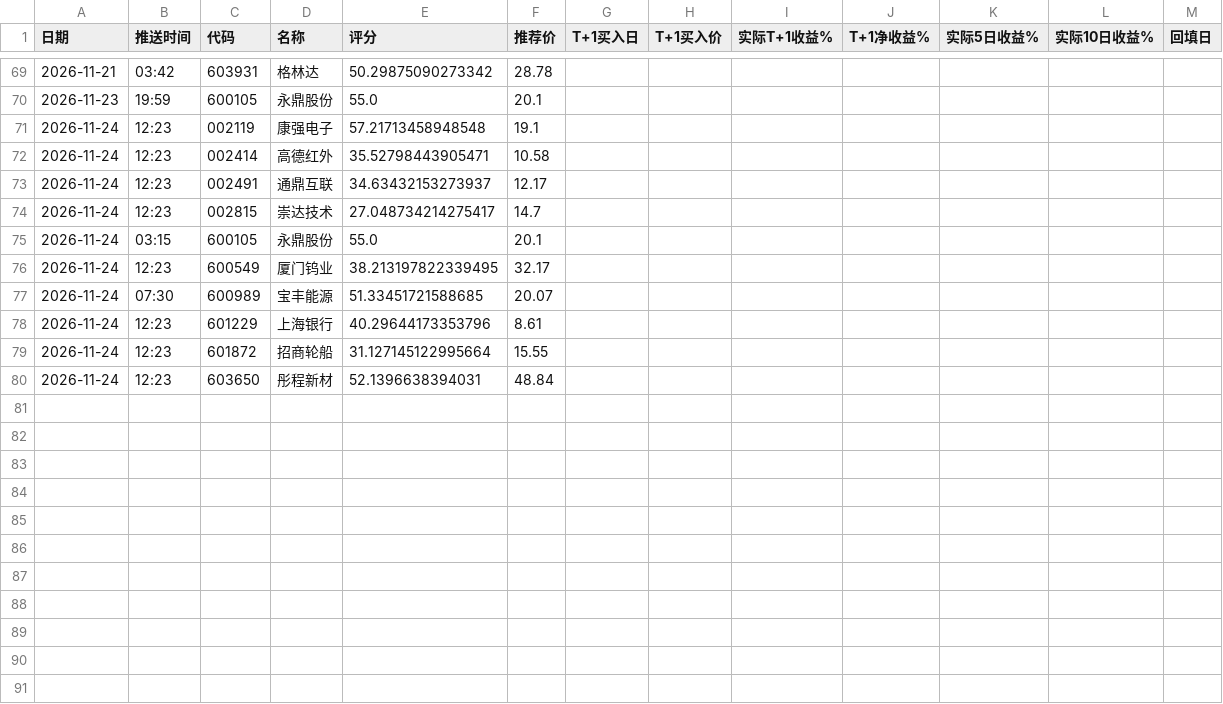
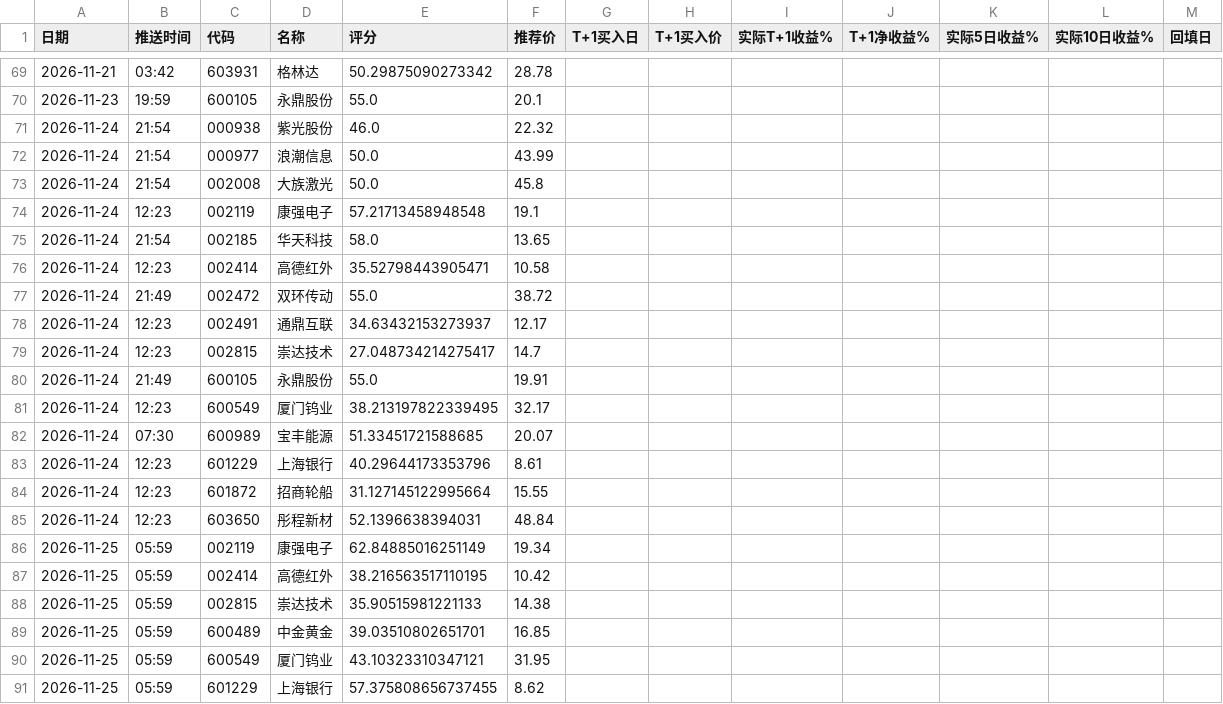
Before and after one commit to laowanghenlan/stock-picker, a CSV file: 实盘台账.csv, drawn as a sheet; only a part is shown, gaps mark what is left out.

Commit message:
Web 推送留档 2026-11-24

```diff
--- a/实盘台账.csv
+++ b/实盘台账.csv
@@ -70,7 +70,12 @@
 2026-11-23,19:59,600105,永鼎股份,55.0,20.1,,,,,,,
+2026-11-24,21:54,000938,紫光股份,46.0,22.32,,,,,,,
+2026-11-24,21:54,000977,浪潮信息,50.0,43.99,,,,,,,
+2026-11-24,21:54,002008,大族激光,50.0,45.8,,,,,,,
 2026-11-24,12:23,002119,康强电子,57.21713458948548,19.1,,,,,,,
+2026-11-24,21:54,002185,华天科技,58.0,13.65,,,,,,,
 2026-11-24,12:23,002414,高德红外,35.52798443905471,10.58,,,,,,,
+2026-11-24,21:49,002472,双环传动,55.0,38.72,,,,,,,
 2026-11-24,12:23,002491,通鼎互联,34.63432153273937,12.17,,,,,,,
 2026-11-24,12:23,002815,崇达技术,27.048734214275417,14.7,,,,,,,
-2026-11-24,03:15,600105,永鼎股份,55.0,20.1,,,,,,,
+2026-11-24,21:49,600105,永鼎股份,55.0,19.91,,,,,,,
 2026-11-24,12:23,600549,厦门钨业,38.213197822339495,32.17,,,,,,,
@@ -80 +85,7 @@
 2026-11-24,12:23,603650,彤程新材,52.1396638394031,48.84,,,,,,,
+2026-11-25,05:59,002119,康强电子,62.84885016251149,19.34,,,,,,,
+2026-11-25,05:59,002414,高德红外,38.216563517110195,10.42,,,,,,,
+2026-11-25,05:59,002815,崇达技术,35.90515981221133,14.38,,,,,,,
+2026-11-25,05:59,600489,中金黄金,39.03510802651701,16.85,,,,,,,
+2026-11-25,05:59,600549,厦门钨业,43.10323310347121,31.95,,,,,,,
+2026-11-25,05:59,601229,上海银行,57.375808656737455,8.62,,,,,,,
```
